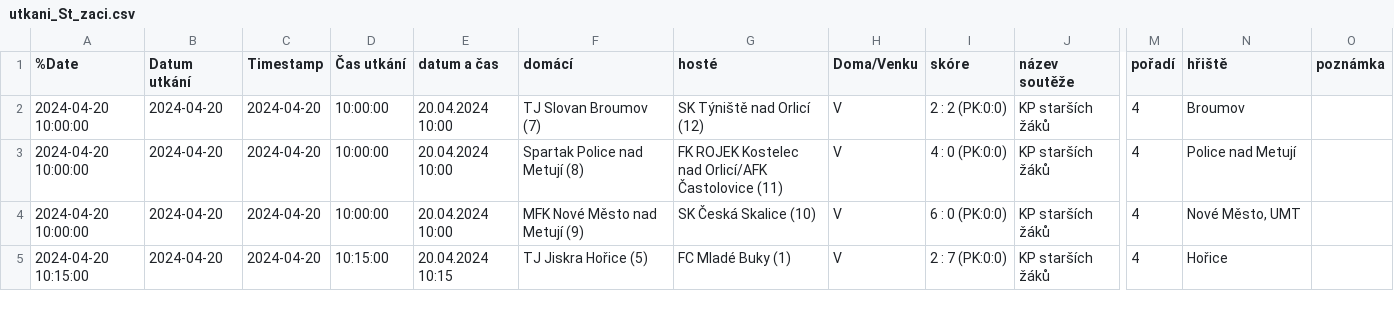
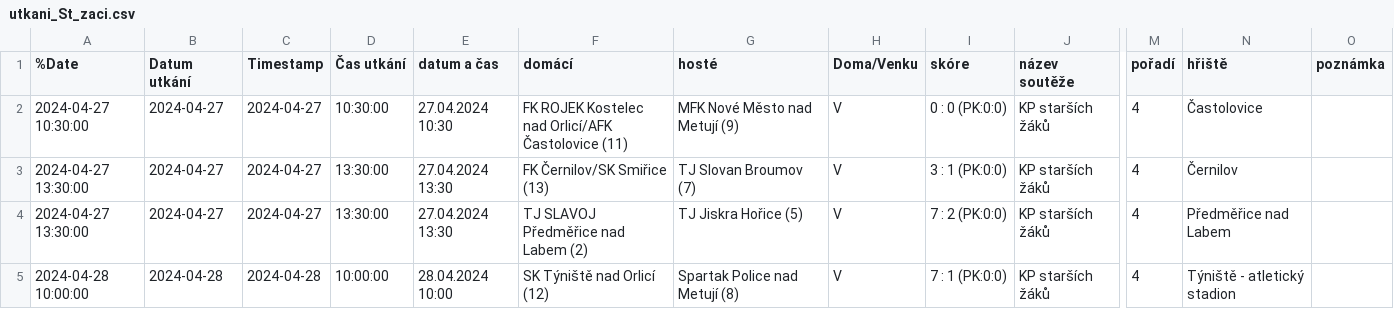
Before and after one commit to MustafaHadzi/bt_matches, a CSV file: utkani_St_zaci.csv, drawn as a sheet; only a part is shown, gaps mark what is left out; the diff covers the shown part only; the diff names each change by its address in the sheet, - before the commit and + after, or states it on an @@ line.

Commit message:
Committing file utkani_St_zaci.csv

```diff
--- a/utkani_St_zaci.csv
+++ b/utkani_St_zaci.csv
-A2 (%Date): 2024-04-20 10:00:00
+A2 (%Date): 2024-04-27 10:30:00
-B2:B4 (Datum utkání): 2024-04-20
+B2:B4 (Datum utkání): 2024-04-27
-C2:C4 (Timestamp): 2024-04-20
+C2:C4 (Timestamp): 2024-04-27
-D2 (Čas utkání): 10:00:00
+D2 (Čas utkání): 10:30:00
-E2 (datum a čas): 20.04.2024 10:00
+E2 (datum a čas): 27.04.2024 10:30
-F2 (domácí): TJ Slovan Broumov (7)
+F2 (domácí): FK ROJEK Kostelec nad Orlicí/AFK Častolovice (11)
-G2 (hosté): SK Týniště nad Orlicí (12)
+G2 (hosté): MFK Nové Město nad Metují (9)
-I2 (skóre): 2 : 2 (PK:0:0)
+I2 (skóre): 0 : 0 (PK:0:0)
-N2 (hřiště): Broumov
+N2 (hřiště): Častolovice
-A3:A4 (%Date): 2024-04-20 10:00:00
+A3:A4 (%Date): 2024-04-27 13:30:00
-D3:D4 (Čas utkání): 10:00:00
+D3:D4 (Čas utkání): 13:30:00
-E3:E4 (datum a čas): 20.04.2024 10:00
+E3:E4 (datum a čas): 27.04.2024 13:30
-F3 (domácí): Spartak Police nad Metují (8)
+F3 (domácí): FK Černilov/SK Smiřice (13)
-G3 (hosté): FK ROJEK Kostelec nad Orlicí/AFK Častolovice (11)
+G3 (hosté): TJ Slovan Broumov (7)
-I3 (skóre): 4 : 0 (PK:0:0)
+I3 (skóre): 3 : 1 (PK:0:0)
-N3 (hřiště): Police nad Metují
+N3 (hřiště): Černilov
-F4 (domácí): MFK Nové Město nad Metují (9)
+F4 (domácí): TJ SLAVOJ Předměřice nad Labem (2)
-G4 (hosté): SK Česká Skalice (10)
+G4 (hosté): TJ Jiskra Hořice (5)
-I4 (skóre): 6 : 0 (PK:0:0)
+I4 (skóre): 7 : 2 (PK:0:0)
-N4 (hřiště): Nové Město, UMT
+N4 (hřiště): Předměřice nad Labem
-A5 (%Date): 2024-04-20 10:15:00
+A5 (%Date): 2024-04-28 10:00:00
-B5 (Datum utkání): 2024-04-20
+B5 (Datum utkání): 2024-04-28
-C5 (Timestamp): 2024-04-20
+C5 (Timestamp): 2024-04-28
-D5 (Čas utkání): 10:15:00
+D5 (Čas utkání): 10:00:00
-E5 (datum a čas): 20.04.2024 10:15
+E5 (datum a čas): 28.04.2024 10:00
-F5 (domácí): TJ Jiskra Hořice (5)
+F5 (domácí): SK Týniště nad Orlicí (12)
-G5 (hosté): FC Mladé Buky (1)
+G5 (hosté): Spartak Police nad Metují (8)
-I5 (skóre): 2 : 7 (PK:0:0)
+I5 (skóre): 7 : 1 (PK:0:0)
-N5 (hřiště): Hořice
+N5 (hřiště): Týniště - atletický stadion
```
Also changed, not shown: 19 edited cells elsewhere in this file.
